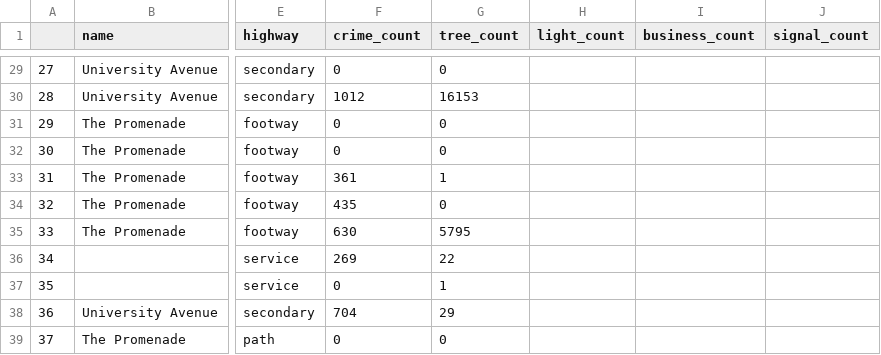
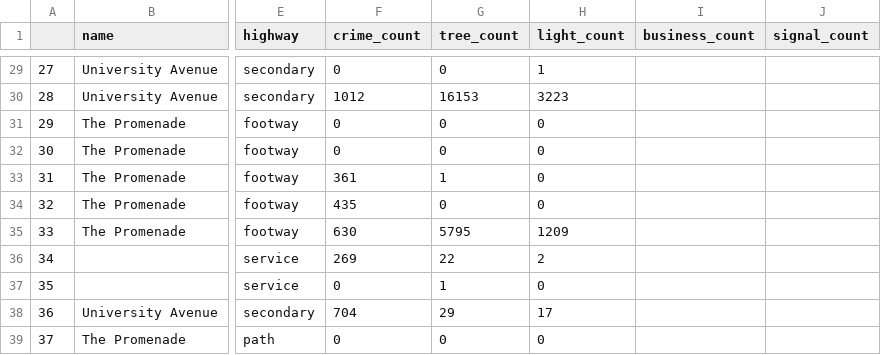
Before and after one commit to StrollApp/data-aggregation, a CSV file: Edge_Data_Tree.csv, drawn as a sheet; only a part is shown, gaps mark what is left out; the diff covers the shown part only; the diff names each change by its address in the sheet, - before the commit and + after, or states it on an @@ line.

```diff
--- a/Edge_Data_Tree.csv
+++ b/Edge_Data_Tree.csv
-H29 (light_count): (empty)
+H29 (light_count): 1
-H30 (light_count): (empty)
+H30 (light_count): 3223
-H31:H34 (light_count): (empty)
+H31:H34 (light_count): 0
-H35 (light_count): (empty)
+H35 (light_count): 1209
-H36 (light_count): (empty)
+H36 (light_count): 2
-H37 (light_count): (empty)
+H37 (light_count): 0
-H38 (light_count): (empty)
+H38 (light_count): 17
-H39 (light_count): (empty)
+H39 (light_count): 0
```
Also changed, not shown: 27 edited cells elsewhere in this file, 2 other files.
